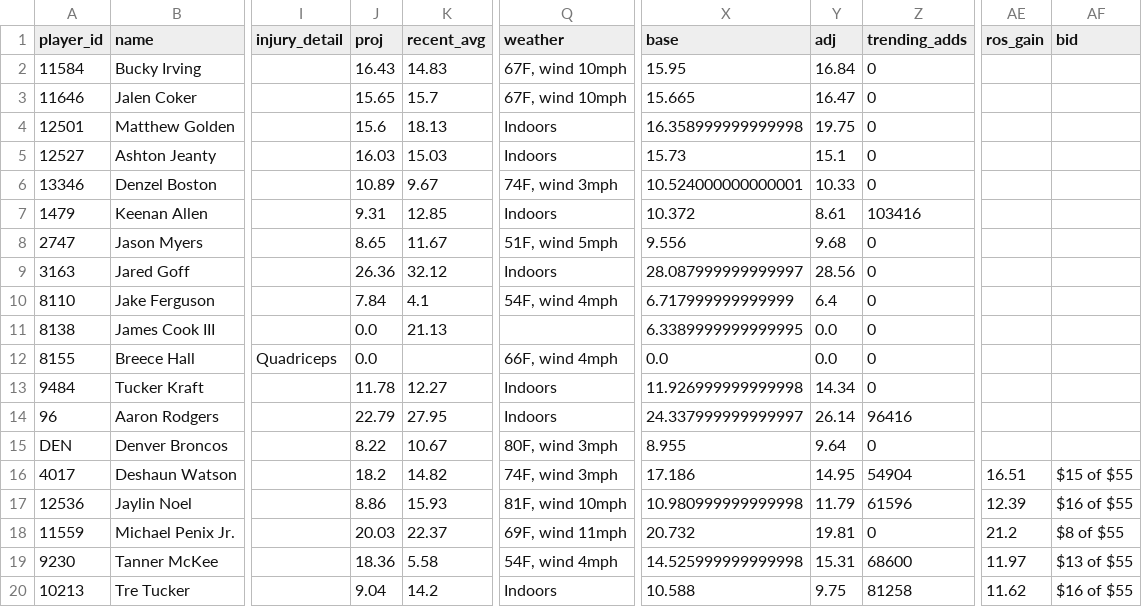
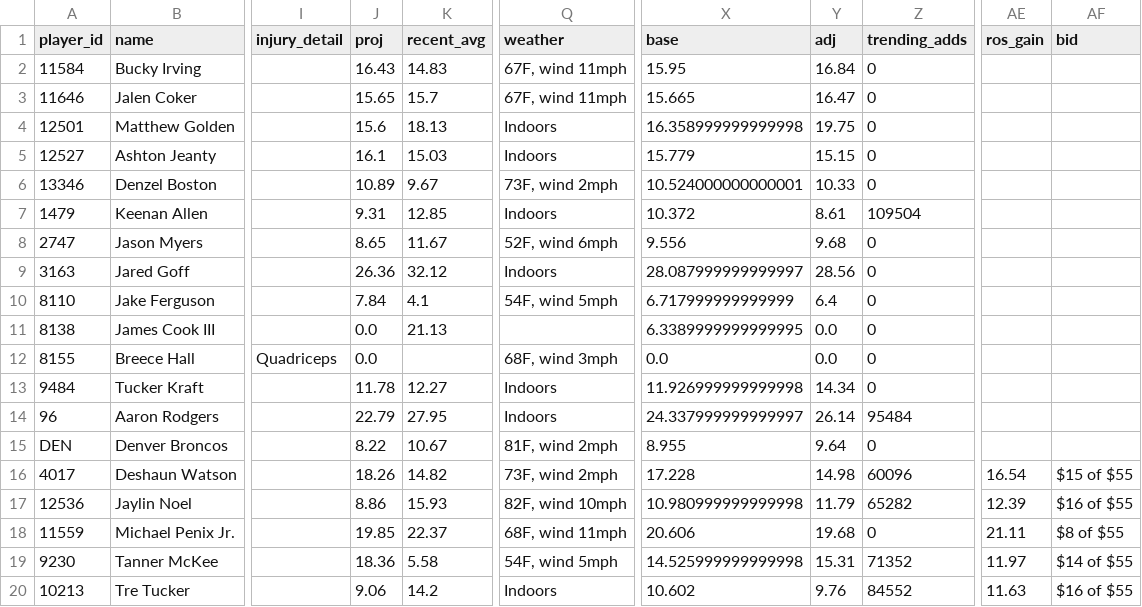
Before and after one commit to brendanabraham23/fantasy_football_agent, a CSV file: reports/week07_2026_players.csv, drawn as a sheet; only a part is shown, gaps mark what is left out; the diff covers the shown part only; the diff names each change by its address in the sheet, - before the commit and + after, or states it on an @@ line.

```diff
--- a/reports/week07_2026_players.csv
+++ b/reports/week07_2026_players.csv
-Q2:Q3 (weather): 67F, wind 10mph
+Q2:Q3 (weather): 67F, wind 11mph
-J5 (proj): 16.03
+J5 (proj): 16.1
-X5 (base): 15.73
+X5 (base): 15.779
-Y5 (adj): 15.1
+Y5 (adj): 15.15
-Q6 (weather): 74F, wind 3mph
+Q6 (weather): 73F, wind 2mph
-Z7 (trending_adds): 103416
+Z7 (trending_adds): 109504
-Q8 (weather): 51F, wind 5mph
+Q8 (weather): 52F, wind 6mph
-Q10 (weather): 54F, wind 4mph
+Q10 (weather): 54F, wind 5mph
-Q12 (weather): 66F, wind 4mph
+Q12 (weather): 68F, wind 3mph
-Z14 (trending_adds): 96416
+Z14 (trending_adds): 95484
-Q15 (weather): 80F, wind 3mph
+Q15 (weather): 81F, wind 2mph
-J16 (proj): 18.2
+J16 (proj): 18.26
-Q16 (weather): 74F, wind 3mph
+Q16 (weather): 73F, wind 2mph
-X16 (base): 17.186
+X16 (base): 17.228
-Y16 (adj): 14.95
+Y16 (adj): 14.98
-Z16 (trending_adds): 54904
+Z16 (trending_adds): 60096
-AE16 (ros_gain): 16.51
+AE16 (ros_gain): 16.54
-Q17 (weather): 81F, wind 10mph
+Q17 (weather): 82F, wind 10mph
-Z17 (trending_adds): 61596
+Z17 (trending_adds): 65282
-J18 (proj): 20.03
+J18 (proj): 19.85
-Q18 (weather): 69F, wind 11mph
+Q18 (weather): 68F, wind 11mph
-X18 (base): 20.732
+X18 (base): 20.606
-Y18 (adj): 19.81
+Y18 (adj): 19.68
-AE18 (ros_gain): 21.2
+AE18 (ros_gain): 21.11
-Q19 (weather): 54F, wind 4mph
+Q19 (weather): 54F, wind 5mph
-Z19 (trending_adds): 68600
+Z19 (trending_adds): 71352
-AF19 (bid): $13 of $55
+AF19 (bid): $14 of $55
-J20 (proj): 9.04
+J20 (proj): 9.06
-X20 (base): 10.588
+X20 (base): 10.602
-Y20 (adj): 9.75
+Y20 (adj): 9.76
-Z20 (trending_adds): 81258
+Z20 (trending_adds): 84552
-AE20 (ros_gain): 11.62
+AE20 (ros_gain): 11.63
```
Also changed, not shown: 1 added row, 1 removed row and 6 edited cells elsewhere in this file, 7 other files.
